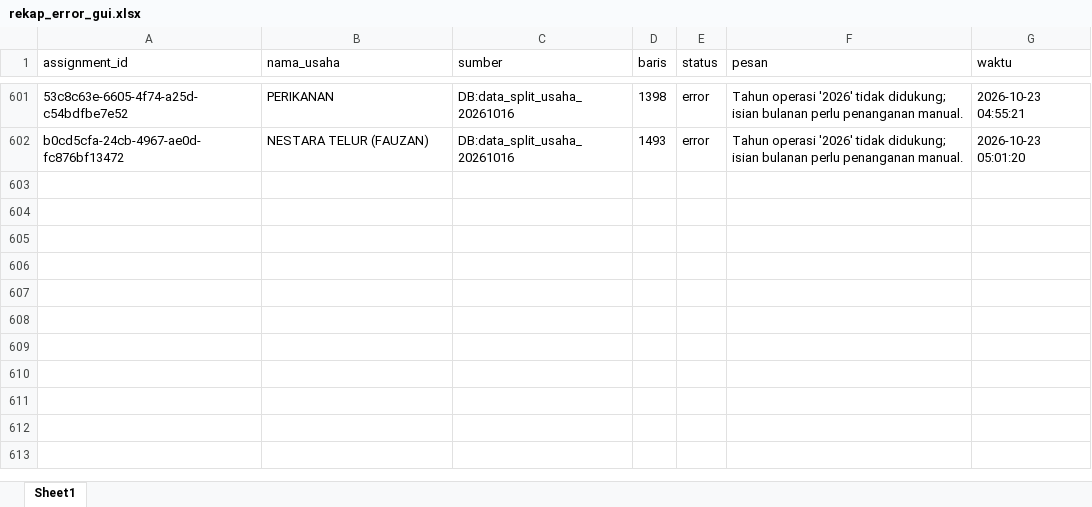
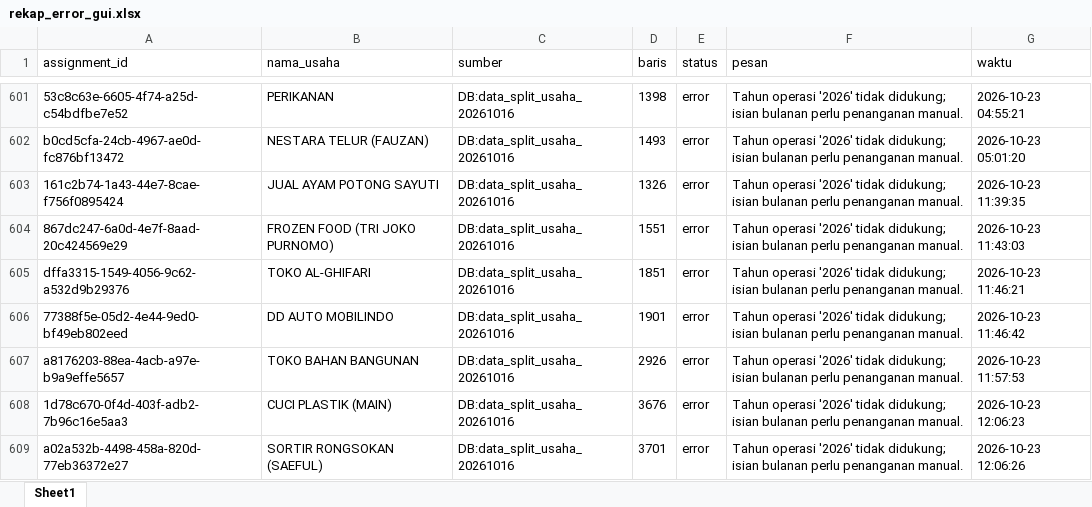
Before and after one commit to satriabagsp/OTOMASI-DC, an Excel workbook: hasil/rekap_error_gui.xlsx, sheet Sheet1, drawn as a sheet; only a part is shown, gaps mark what is left out; values as stored, in another font and other column widths than the file's, no borders; the diff names each change by its address in the sheet, - before the commit and + after, or states it on an @@ line.

```diff
--- a/hasil/rekap_error_gui.xlsx (sheet Sheet1)
+++ b/hasil/rekap_error_gui.xlsx (sheet Sheet1)
+row 603: 161c2b74-1a43-44e7-8cae-f756f0895424 | JUAL AYAM POTONG SAYUTI | DB:data_split_usaha_20261016 | 1326 | error | Tahun operasi '2026' tidak didukung; isian bulanan perlu penanganan manual. | 2026-10-23 11:39:35
+row 604: 867dc247-6a0d-4e7f-8aad-20c424569e29 | FROZEN FOOD (TRI JOKO PURNOMO) | DB:data_split_usaha_20261016 | 1551 | error | Tahun operasi '2026' tidak didukung; isian bulanan perlu penanganan manual. | 2026-10-23 11:43:03
+row 605: dffa3315-1549-4056-9c62-a532d9b29376 | TOKO AL-GHIFARI | DB:data_split_usaha_20261016 | 1851 | error | Tahun operasi '2026' tidak didukung; isian bulanan perlu penanganan manual. | 2026-10-23 11:46:21
+row 606: 77388f5e-05d2-4e44-9ed0-bf49eb802eed | DD AUTO MOBILINDO | DB:data_split_usaha_20261016 | 1901 | error | Tahun operasi '2026' tidak didukung; isian bulanan perlu penanganan manual. | 2026-10-23 11:46:42
+row 607: a8176203-88ea-4acb-a97e-b9a9effe5657 | TOKO BAHAN BANGUNAN | DB:data_split_usaha_20261016 | 2926 | error | Tahun operasi '2026' tidak didukung; isian bulanan perlu penanganan manual. | 2026-10-23 11:57:53
+row 608: 1d78c670-0f4d-403f-adb2-7b96c16e5aa3 | CUCI PLASTIK (MAIN) | DB:data_split_usaha_20261016 | 3676 | error | Tahun operasi '2026' tidak didukung; isian bulanan perlu penanganan manual. | 2026-10-23 12:06:23
+row 609: a02a532b-4498-458a-820d-77eb36372e27 | SORTIR RONGSOKAN (SAEFUL) | DB:data_split_usaha_20261016 | 3701 | error | Tahun operasi '2026' tidak didukung; isian bulanan perlu penanganan manual. | 2026-10-23 12:06:26
```
Also changed, not shown: 6 other files.
